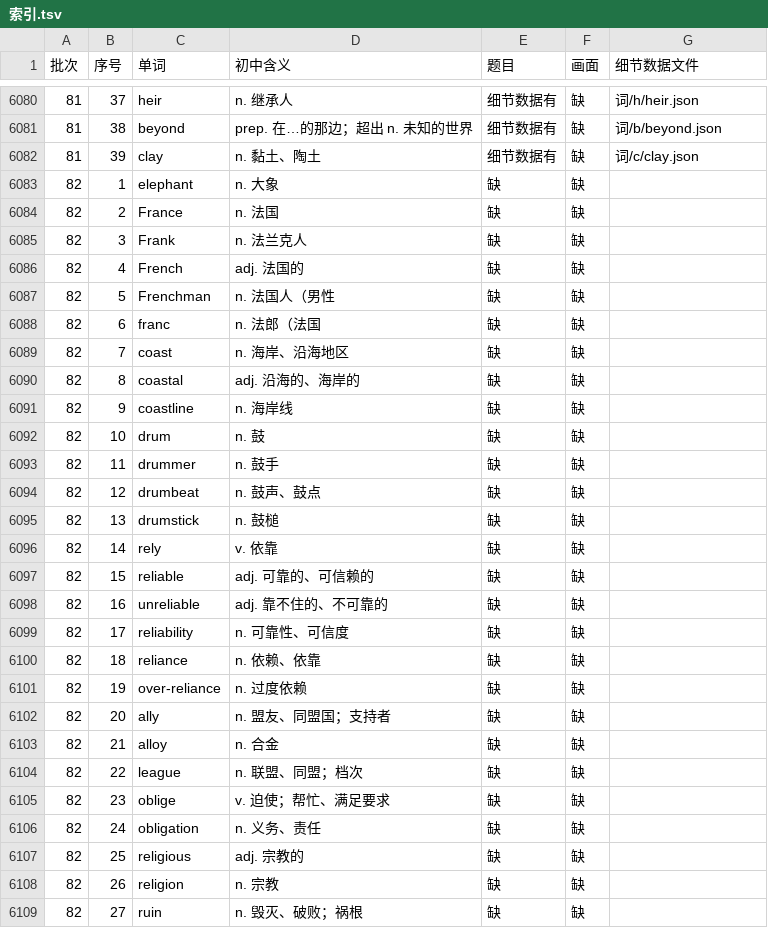
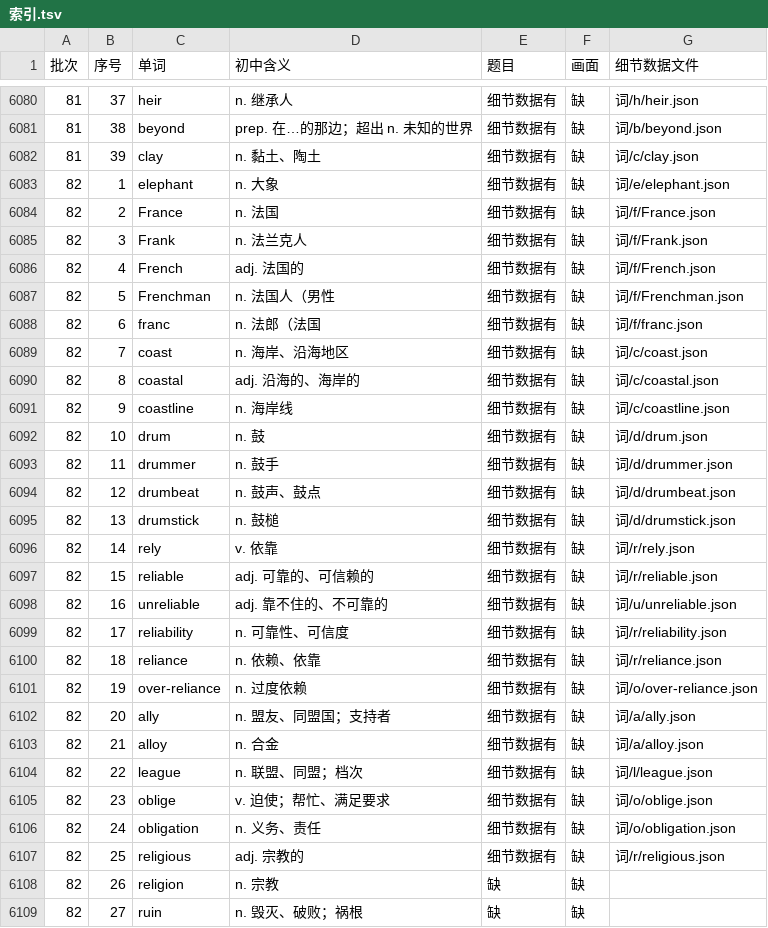
Before and after one commit to Jacklee15333/ciyuanchaifeng, a TSV file: 总表视频细节数据/索引.tsv, drawn as a sheet; only a part is shown, gaps mark what is left out.

Commit message:
总表视频细节数据：题目第 64 批第 4 组（elephant … religious 25 个词）；累计 6074 个词

```diff
--- a/总表视频细节数据/索引.tsv
+++ b/总表视频细节数据/索引.tsv
@@ -6082,27 +6082,27 @@
 81	39	clay	n. 黏土、陶土	细节数据有	缺	词/c/clay.json
-82	1	elephant	n. 大象	缺	缺	
-82	2	France	n. 法国	缺	缺	
-82	3	Frank	n. 法兰克人	缺	缺	
-82	4	French	adj. 法国的	缺	缺	
-82	5	Frenchman	n. 法国人（男性	缺	缺	
-82	6	franc	n. 法郎（法国	缺	缺	
-82	7	coast	n. 海岸、沿海地区	缺	缺	
-82	8	coastal	adj. 沿海的、海岸的	缺	缺	
-82	9	coastline	n. 海岸线	缺	缺	
-82	10	drum	n. 鼓	缺	缺	
-82	11	drummer	n. 鼓手	缺	缺	
-82	12	drumbeat	n. 鼓声、鼓点	缺	缺	
-82	13	drumstick	n. 鼓槌	缺	缺	
-82	14	rely	v. 依靠	缺	缺	
-82	15	reliable	adj. 可靠的、可信赖的	缺	缺	
-82	16	unreliable	adj. 靠不住的、不可靠的	缺	缺	
-82	17	reliability	n. 可靠性、可信度	缺	缺	
-82	18	reliance	n. 依赖、依靠	缺	缺	
-82	19	over-reliance	n. 过度依赖	缺	缺	
-82	20	ally	n. 盟友、同盟国；支持者	缺	缺	
-82	21	alloy	n. 合金	缺	缺	
-82	22	league	n. 联盟、同盟；档次	缺	缺	
-82	23	oblige	v. 迫使；帮忙、满足要求	缺	缺	
-82	24	obligation	n. 义务、责任	缺	缺	
-82	25	religious	adj. 宗教的	缺	缺	
+82	1	elephant	n. 大象	细节数据有	缺	词/e/elephant.json
+82	2	France	n. 法国	细节数据有	缺	词/f/France.json
+82	3	Frank	n. 法兰克人	细节数据有	缺	词/f/Frank.json
+82	4	French	adj. 法国的	细节数据有	缺	词/f/French.json
+82	5	Frenchman	n. 法国人（男性	细节数据有	缺	词/f/Frenchman.json
+82	6	franc	n. 法郎（法国	细节数据有	缺	词/f/franc.json
+82	7	coast	n. 海岸、沿海地区	细节数据有	缺	词/c/coast.json
+82	8	coastal	adj. 沿海的、海岸的	细节数据有	缺	词/c/coastal.json
+82	9	coastline	n. 海岸线	细节数据有	缺	词/c/coastline.json
+82	10	drum	n. 鼓	细节数据有	缺	词/d/drum.json
+82	11	drummer	n. 鼓手	细节数据有	缺	词/d/drummer.json
+82	12	drumbeat	n. 鼓声、鼓点	细节数据有	缺	词/d/drumbeat.json
+82	13	drumstick	n. 鼓槌	细节数据有	缺	词/d/drumstick.json
+82	14	rely	v. 依靠	细节数据有	缺	词/r/rely.json
+82	15	reliable	adj. 可靠的、可信赖的	细节数据有	缺	词/r/reliable.json
+82	16	unreliable	adj. 靠不住的、不可靠的	细节数据有	缺	词/u/unreliable.json
+82	17	reliability	n. 可靠性、可信度	细节数据有	缺	词/r/reliability.json
+82	18	reliance	n. 依赖、依靠	细节数据有	缺	词/r/reliance.json
+82	19	over-reliance	n. 过度依赖	细节数据有	缺	词/o/over-reliance.json
+82	20	ally	n. 盟友、同盟国；支持者	细节数据有	缺	词/a/ally.json
+82	21	alloy	n. 合金	细节数据有	缺	词/a/alloy.json
+82	22	league	n. 联盟、同盟；档次	细节数据有	缺	词/l/league.json
+82	23	oblige	v. 迫使；帮忙、满足要求	细节数据有	缺	词/o/oblige.json
+82	24	obligation	n. 义务、责任	细节数据有	缺	词/o/obligation.json
+82	25	religious	adj. 宗教的	细节数据有	缺	词/r/religious.json
 82	26	religion	n. 宗教	缺	缺	
```
Also changed, not shown: 26 other files.
